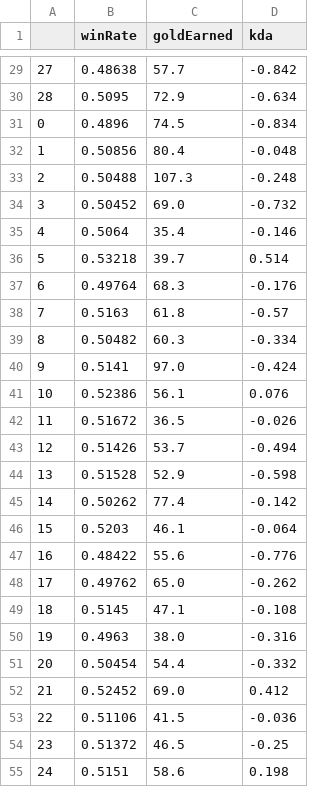
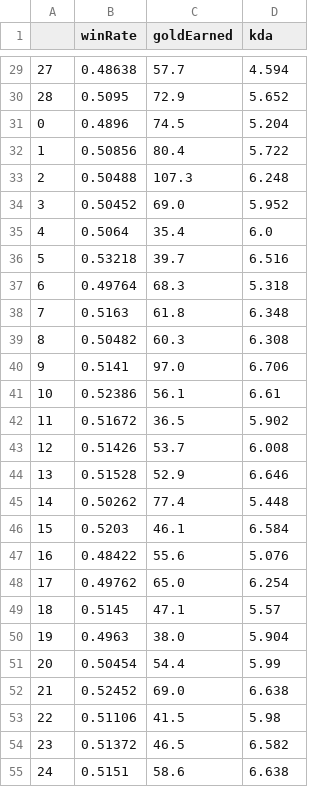
Before and after one commit to if1015-datascience-ufpe/2017-2-projeto-bjcc-dls4-rrms, a CSV file: csv/overview.csv, drawn as a sheet; only a part is shown, gaps mark what is left out; the diff covers the shown part only.

```diff
--- a/csv/overview.csv
+++ b/csv/overview.csv
@@ -29,27 +29,27 @@
-27,0.48638,57.7,-0.842
-28,0.5095,72.9,-0.634
-0,0.4896,74.5,-0.834
-1,0.50856,80.4,-0.048
-2,0.50488,107.3,-0.248
-3,0.50452,69.0,-0.732
-4,0.5064,35.4,-0.146
-5,0.53218,39.7,0.514
-6,0.49764,68.3,-0.176
-7,0.5163,61.8,-0.57
-8,0.50482,60.3,-0.334
-9,0.5141,97.0,-0.424
-10,0.52386,56.1,0.076
-11,0.51672,36.5,-0.026
-12,0.51426,53.7,-0.494
-13,0.51528,52.9,-0.598
-14,0.50262,77.4,-0.142
-15,0.5203,46.1,-0.064
-16,0.48422,55.6,-0.776
-17,0.49762,65.0,-0.262
-18,0.5145,47.1,-0.108
-19,0.4963,38.0,-0.316
-20,0.50454,54.4,-0.332
-21,0.52452,69.0,0.412
-22,0.51106,41.5,-0.036
-23,0.51372,46.5,-0.25
-24,0.5151,58.6,0.198
+27,0.48638,57.7,4.594
+28,0.5095,72.9,5.652
+0,0.4896,74.5,5.204
+1,0.50856,80.4,5.722
+2,0.50488,107.3,6.248
+3,0.50452,69.0,5.952
+4,0.5064,35.4,6.0
+5,0.53218,39.7,6.516
+6,0.49764,68.3,5.318
+7,0.5163,61.8,6.348
+8,0.50482,60.3,6.308
+9,0.5141,97.0,6.706
+10,0.52386,56.1,6.61
+11,0.51672,36.5,5.902
+12,0.51426,53.7,6.008
+13,0.51528,52.9,6.646
+14,0.50262,77.4,5.448
+15,0.5203,46.1,6.584
+16,0.48422,55.6,5.076
+17,0.49762,65.0,6.254
+18,0.5145,47.1,5.57
+19,0.4963,38.0,5.904
+20,0.50454,54.4,5.99
+21,0.52452,69.0,6.638
+22,0.51106,41.5,5.98
+23,0.51372,46.5,6.582
+24,0.5151,58.6,6.638
```
Also changed, not shown: 31 edited cells elsewhere in this file, 2 other files.
